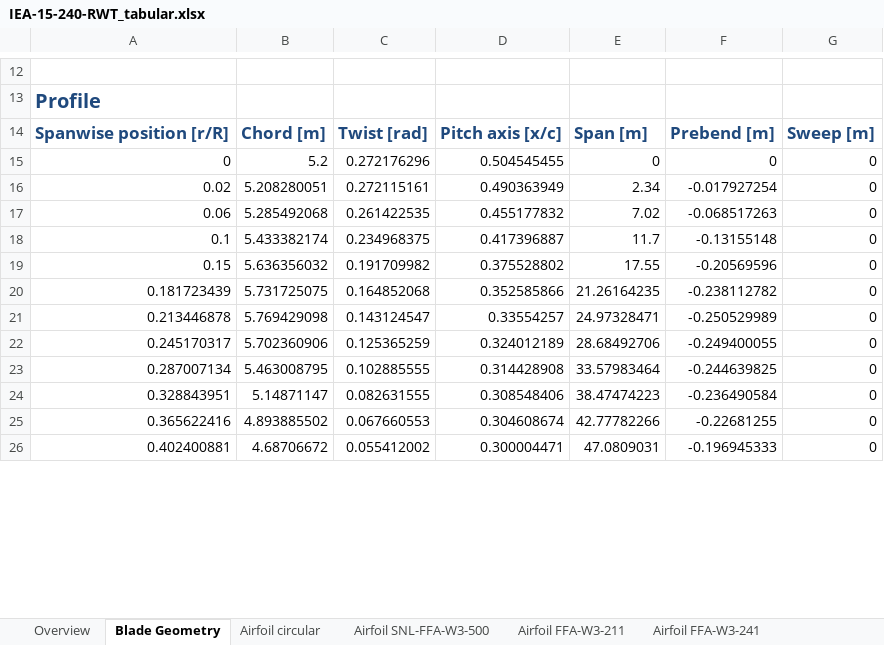
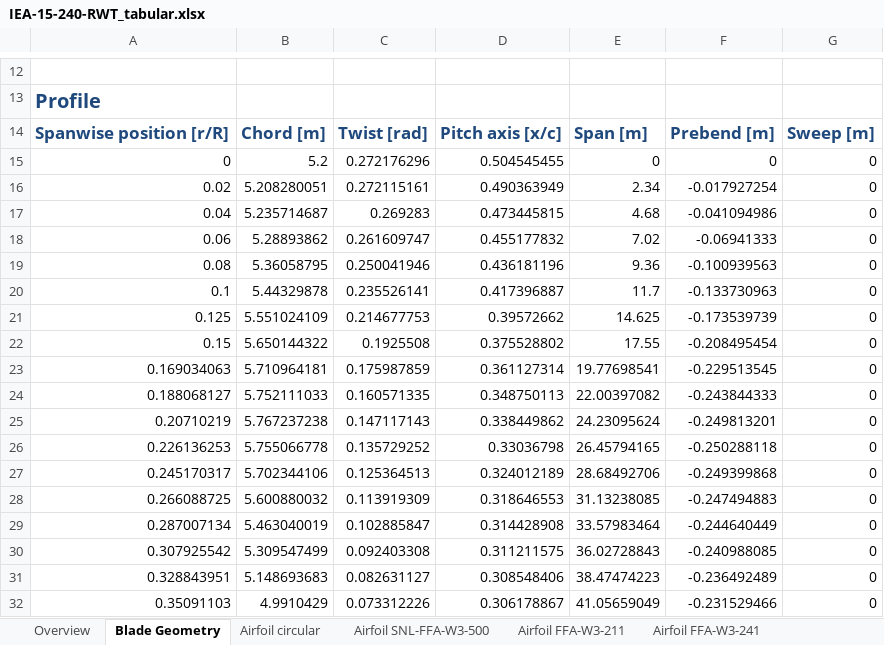
Before and after one commit to IEAWindTask37/IEA-15-240-RWT, an Excel workbook: Documentation/IEA-15-240-RWT_tabular.xlsx, sheet Blade Geometry, drawn as a sheet; only a part is shown, gaps mark what is left out; values as stored, in another font and other column widths than the file's, no borders; removed rows and columns are numbered as before the commit, all else as after; the diff covers the shown part only; the diff names each change by its address in the sheet, - before the commit and + after, or states it on an @@ line.

Commit message:
updating after final blade tip and drivetrain check

```diff
--- a/Documentation/IEA-15-240-RWT_tabular.xlsx (sheet Blade Geometry)
+++ b/Documentation/IEA-15-240-RWT_tabular.xlsx (sheet Blade Geometry)
+row 17: 0.04 | 5.235714687 | 0.269283 | 0.473445815 | 4.68 | -0.041094986 | 0
-B18: 5.285492068
+B18: 5.28893862
-C18: 0.261422535
+C18: 0.261609747
-F18: -0.068517263
+F18: -0.06941333
+row 19: 0.08 | 5.36058795 | 0.250041946 | 0.436181196 | 9.36 | -0.100939563 | 0
-B20: 5.433382174
+B20: 5.44329878
-C20: 0.234968375
+C20: 0.235526141
-F20: -0.13155148
+F20: -0.133730963
+row 21: 0.125 | 5.551024109 | 0.214677753 | 0.39572662 | 14.625 | -0.173539739 | 0
-B22: 5.636356032
+B22: 5.650144322
-C22: 0.191709982
+C22: 0.1925508
-F22: -0.20569596
+F22: -0.208495454
-row 20: 0.181723439 | 5.731725075 | 0.164852068 | 0.352585866 | 21.26164235 | -0.238112782 | 0
-row 21: 0.213446878 | 5.769429098 | 0.143124547 | 0.33554257 | 24.97328471 | -0.250529989 | 0
+row 23: 0.169034063 | 5.710964181 | 0.175987859 | 0.361127314 | 19.77698541 | -0.229513545 | 0
+row 24: 0.188068127 | 5.752111033 | 0.160571335 | 0.348750113 | 22.00397082 | -0.243844333 | 0
+row 25: 0.20710219 | 5.767237238 | 0.147117143 | 0.338449862 | 24.23095624 | -0.249813201 | 0
+row 26: 0.226136253 | 5.755066778 | 0.135729252 | 0.33036798 | 26.45794165 | -0.250288118 | 0
-B27: 5.702360906
+B27: 5.702344106
-C27: 0.125365259
+C27: 0.125364513
-F27: -0.249400055
+F27: -0.249399868
+row 28: 0.266088725 | 5.600880032 | 0.113919309 | 0.318646553 | 31.13238085 | -0.247494883 | 0
-B29: 5.463008795
+B29: 5.463040019
-C29: 0.102885555
+C29: 0.102885847
-F29: -0.244639825
+F29: -0.244640449
+row 30: 0.307925542 | 5.309547499 | 0.092403308 | 0.311211575 | 36.02728843 | -0.240988085 | 0
-B31: 5.14871147
+B31: 5.148693683
-C31: 0.082631555
+C31: 0.082631127
-F31: -0.236490584
+F31: -0.236492489
-row 25: 0.365622416 | 4.893885502 | 0.067660553 | 0.304608674 | 42.77782266 | -0.22681255 | 0
-row 26: 0.402400881 | 4.68706672 | 0.055412002 | 0.300004471 | 47.0809031 | -0.196945333 | 0
+row 32: 0.35091103 | 4.9910429 | 0.073312226 | 0.306178867 | 41.05659049 | -0.231529466 | 0
```
Also changed, not shown: 35 added rows, 11 removed rows and 19 edited cells elsewhere in this sheet, sheet Blade Support Structure, sheet Blade Shell Layup, sheet Nacelle Mass Properties, sheet Rotor Performance, sheet Overview, Documentation/RNA_modeling_properties.xlsx, Documentation/drivetrain/Nacelle_Mass_Properties.xlsx, 4 other files.
